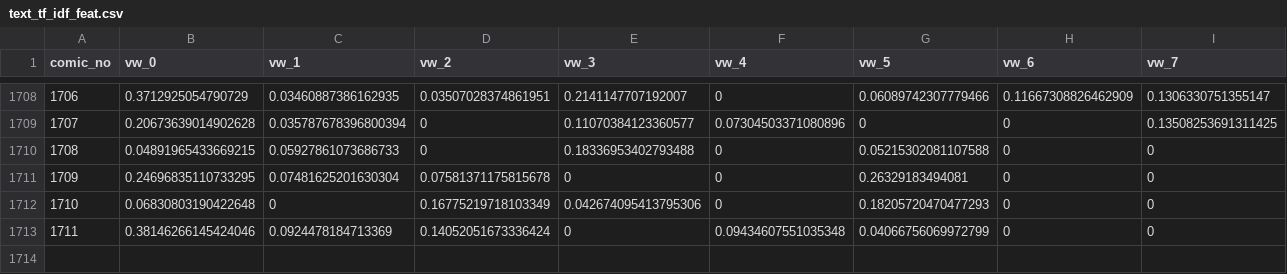
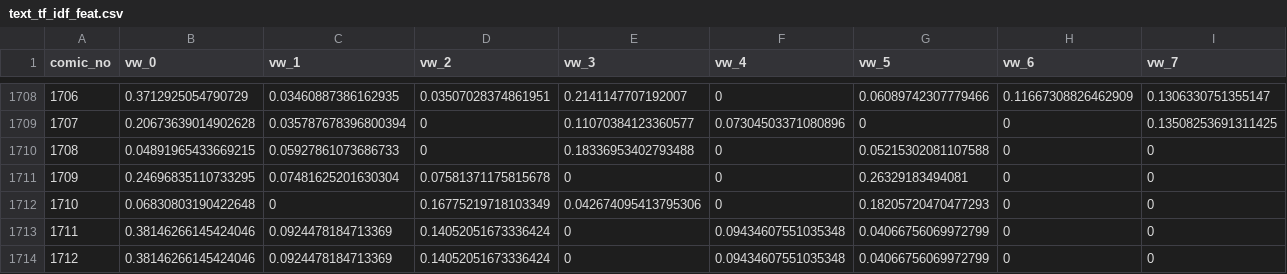
Before and after one commit to surajsrivathsa/thesis_comics_search_xai, a CSV file: features/coarse/text_tf_idf_feat.csv, drawn as a sheet; only a part is shown, gaps mark what is left out; rows hold the shown columns only; the diff names each change by its address in the sheet, - before the commit and + after, or states it on an @@ line.

Commit message:
added comic book cover features to coarse search

```diff
--- a/features/coarse/text_tf_idf_feat.csv
+++ b/features/coarse/text_tf_idf_feat.csv
+row 1714: 1712 | 0.38146266145424046 | 0.0924478184713369 | 0.14052051673336424 | 0 | 0.09434607551035348 | 0.04066756069972799 | 0 | 0
```
Also changed, not shown: 14 other files.
